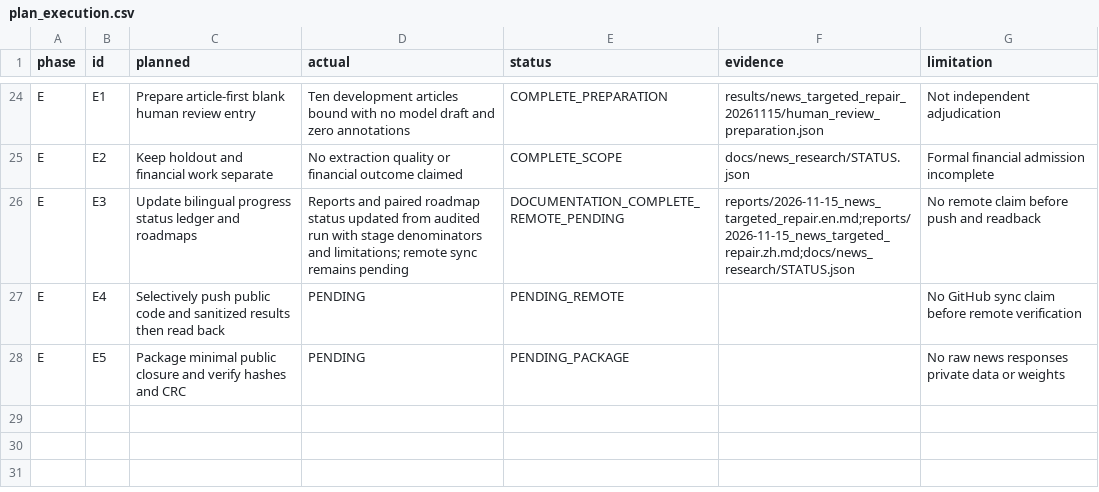
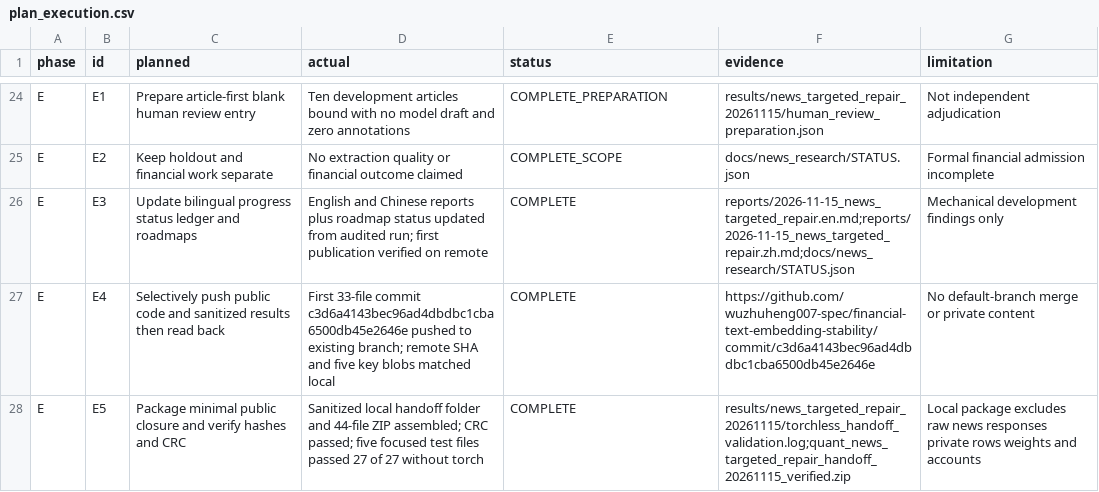
Before and after one commit to wuzhuheng007-spec/financial-text-embedding-stability, a CSV file: results/news_targeted_repair_20261115/plan_execution.csv, drawn as a sheet; only a part is shown, gaps mark what is left out.

Commit message:
Close N1 handoff checks and verified publication status

```diff
--- a/results/news_targeted_repair_20261115/plan_execution.csv
+++ b/results/news_targeted_repair_20261115/plan_execution.csv
@@ -25,4 +25,4 @@ E,E1,Prepare article-first blank human review entry,Ten development articles bou
 E,E2,Keep holdout and financial work separate,No extraction quality or financial outcome claimed,COMPLETE_SCOPE,docs/news_research/STATUS.json,Formal financial admission incomplete
-E,E3,Update bilingual progress status ledger and roadmaps,Reports and paired roadmap status updated from audited run with stage denominators and limitations; remote sync remains pending,DOCUMENTATION_COMPLETE_REMOTE_PENDING,reports/2026-11-15_news_targeted_repair.en.md;reports/2026-11-15_news_targeted_repair.zh.md;docs/news_research/STATUS.json,No remote claim before push and readback
-E,E4,Selectively push public code and sanitized results then read back,PENDING,PENDING_REMOTE,,No GitHub sync claim before remote verification
-E,E5,Package minimal public closure and verify hashes and CRC,PENDING,PENDING_PACKAGE,,No raw news responses private data or weights
+E,E3,Update bilingual progress status ledger and roadmaps,English and Chinese reports plus roadmap status updated from audited run; first publication verified on remote,COMPLETE,reports/2026-11-15_news_targeted_repair.en.md;reports/2026-11-15_news_targeted_repair.zh.md;docs/news_research/STATUS.json,Mechanical development findings only
+E,E4,Selectively push public code and sanitized results then read back,First 33-file commit c3d6a4143bec96ad4dbdbc1cba6500db45e2646e pushed to existing branch; remote SHA and five key blobs matched local,COMPLETE,https://github.com/wuzhuheng007-spec/financial-text-embedding-stability/commit/c3d6a4143bec96ad4dbdbc1cba6500db45e2646e,No default-branch merge or private content
+E,E5,Package minimal public closure and verify hashes and CRC,Sanitized local handoff folder and 44-file ZIP assembled; CRC passed; five focused test files passed 27 of 27 without torch,COMPLETE,results/news_targeted_repair_20261115/torchless_handoff_validation.log;quant_news_targeted_repair_handoff_20261115_verified.zip,Local package excludes raw news responses private rows weights and accounts
```
Also changed, not shown: 7 other files.
